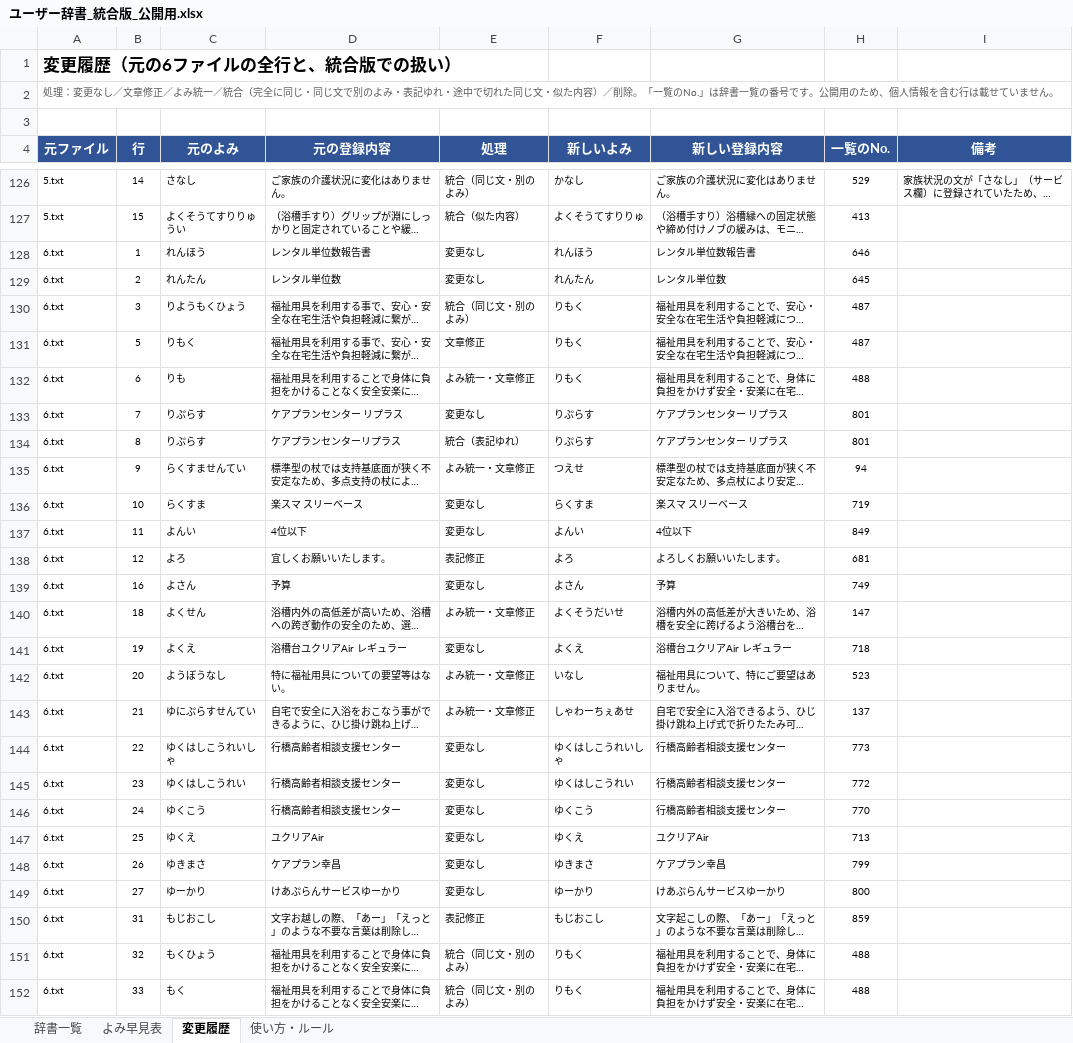
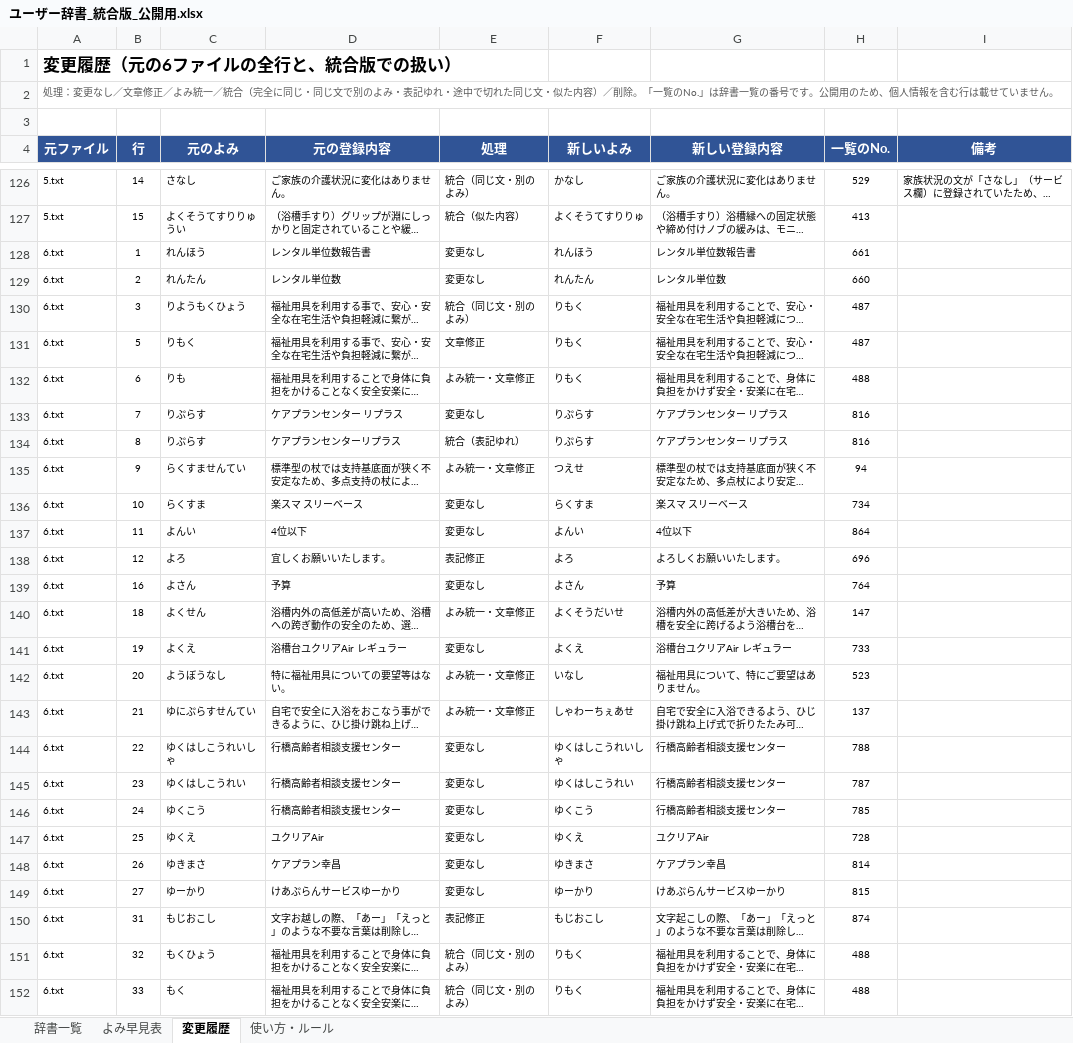
Before and after one commit to akamar08taiyo-bot/fukushi-jisho, an Excel workbook: dictionary/ユーザー辞書_統合版_公開用.xlsx, sheet 変更履歴, drawn as a sheet; only a part is shown, gaps mark what is left out; long unchanged cells end in …; values as stored, in another font and other column widths than the file's, no borders; charts and pictures not drawn; the diff covers the shown part only; the diff names each change by its address in the sheet, - before the commit and + after, or states it on an @@ line.

```diff
--- a/dictionary/ユーザー辞書_統合版_公開用.xlsx (sheet 変更履歴)
+++ b/dictionary/ユーザー辞書_統合版_公開用.xlsx (sheet 変更履歴)
-H128 (一覧のNo.): 646
+H128 (一覧のNo.): 661
-H129 (一覧のNo.): 645
+H129 (一覧のNo.): 660
-H133:H134 (一覧のNo.): 801
+H133:H134 (一覧のNo.): 816
-H136 (一覧のNo.): 719
+H136 (一覧のNo.): 734
-H137 (一覧のNo.): 849
+H137 (一覧のNo.): 864
-H138 (一覧のNo.): 681
+H138 (一覧のNo.): 696
-H139 (一覧のNo.): 749
+H139 (一覧のNo.): 764
-H141 (一覧のNo.): 718
+H141 (一覧のNo.): 733
-H144 (一覧のNo.): 773
+H144 (一覧のNo.): 788
-H145 (一覧のNo.): 772
+H145 (一覧のNo.): 787
-H146 (一覧のNo.): 770
+H146 (一覧のNo.): 785
-H147 (一覧のNo.): 713
+H147 (一覧のNo.): 728
-H148 (一覧のNo.): 799
+H148 (一覧のNo.): 814
-H149 (一覧のNo.): 800
+H149 (一覧のNo.): 815
-H150 (一覧のNo.): 859
+H150 (一覧のNo.): 874
```
Also changed, not shown: 282 edited cells elsewhere in this sheet, sheet 辞書一覧, sheet よみ早見表, sheet 使い方・ルール, formulas that keep their value, 3 other files.
